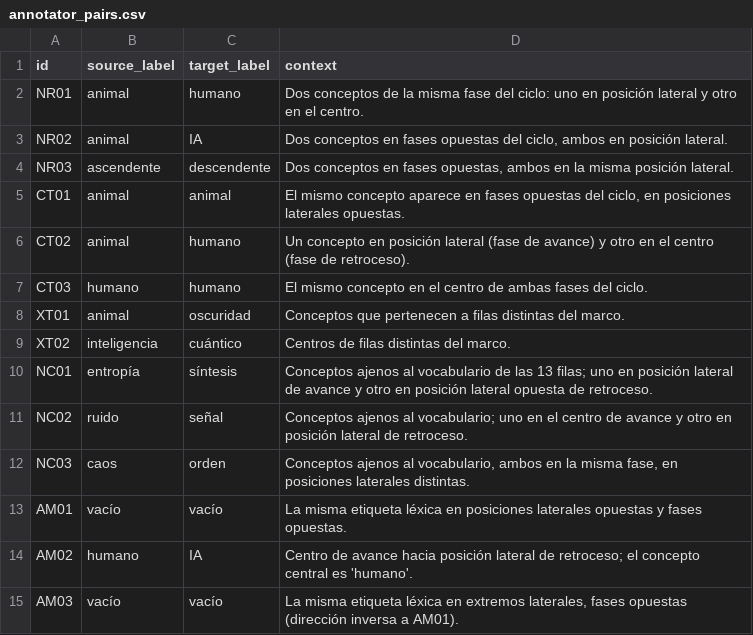
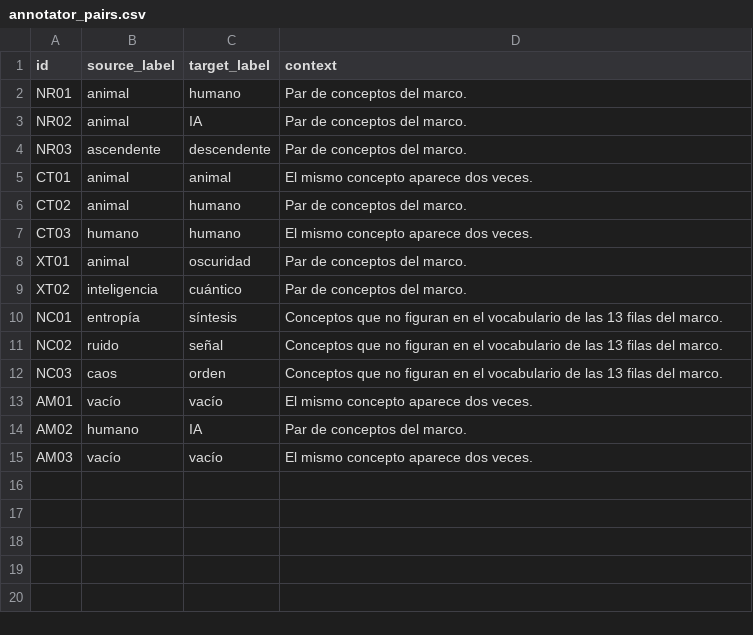
Before and after one commit to luisreygarciafigueroa-creator/IOM, a CSV file: datasets/independent_eval/annotator_pairs.csv, drawn as a sheet.

Commit message:
Eval ciega: contextos neutrales (sin pistas estructurales); kappa sin truncar (k fijo o rechazo); dos modos de evaluación; skip graceful de pyshacl

```diff
--- a/datasets/independent_eval/annotator_pairs.csv
+++ b/datasets/independent_eval/annotator_pairs.csv
@@ -1,15 +1,15 @@
 id,source_label,target_label,context
-NR01,animal,humano,"Dos conceptos de la misma fase del ciclo: uno en posición lateral y otro en el centro."
-NR02,animal,IA,"Dos conceptos en fases opuestas del ciclo, ambos en posición lateral."
-NR03,ascendente,descendente,"Dos conceptos en fases opuestas, ambos en la misma posición lateral."
-CT01,animal,animal,"El mismo concepto aparece en fases opuestas del ciclo, en posiciones laterales opuestas."
-CT02,animal,humano,"Un concepto en posición lateral (fase de avance) y otro en el centro (fase de retroceso)."
-CT03,humano,humano,"El mismo concepto en el centro de ambas fases del ciclo."
-XT01,animal,oscuridad,"Conceptos que pertenecen a filas distintas del marco."
-XT02,inteligencia,cuántico,"Centros de filas distintas del marco."
-NC01,entropía,síntesis,"Conceptos ajenos al vocabulario de las 13 filas; uno en posición lateral de avance y otro en posición lateral opuesta de retroceso."
-NC02,ruido,señal,"Conceptos ajenos al vocabulario; uno en el centro de avance y otro en posición lateral de retroceso."
-NC03,caos,orden,"Conceptos ajenos al vocabulario, ambos en la misma fase, en posiciones laterales distintas."
-AM01,vacío,vacío,"La misma etiqueta léxica en posiciones laterales opuestas y fases opuestas."
-AM02,humano,IA,"Centro de avance hacia posición lateral de retroceso; el concepto central es 'humano'."
-AM03,vacío,vacío,"La misma etiqueta léxica en extremos laterales, fases opuestas (dirección inversa a AM01)."
+NR01,animal,humano,"Par de conceptos del marco."
+NR02,animal,IA,"Par de conceptos del marco."
+NR03,ascendente,descendente,"Par de conceptos del marco."
+CT01,animal,animal,"El mismo concepto aparece dos veces."
+CT02,animal,humano,"Par de conceptos del marco."
+CT03,humano,humano,"El mismo concepto aparece dos veces."
+XT01,animal,oscuridad,"Par de conceptos del marco."
+XT02,inteligencia,cuántico,"Par de conceptos del marco."
+NC01,entropía,síntesis,"Conceptos que no figuran en el vocabulario de las 13 filas del marco."
+NC02,ruido,señal,"Conceptos que no figuran en el vocabulario de las 13 filas del marco."
+NC03,caos,orden,"Conceptos que no figuran en el vocabulario de las 13 filas del marco."
+AM01,vacío,vacío,"El mismo concepto aparece dos veces."
+AM02,humano,IA,"Par de conceptos del marco."
+AM03,vacío,vacío,"El mismo concepto aparece dos veces."
```
Also changed, not shown: 6 other files.
